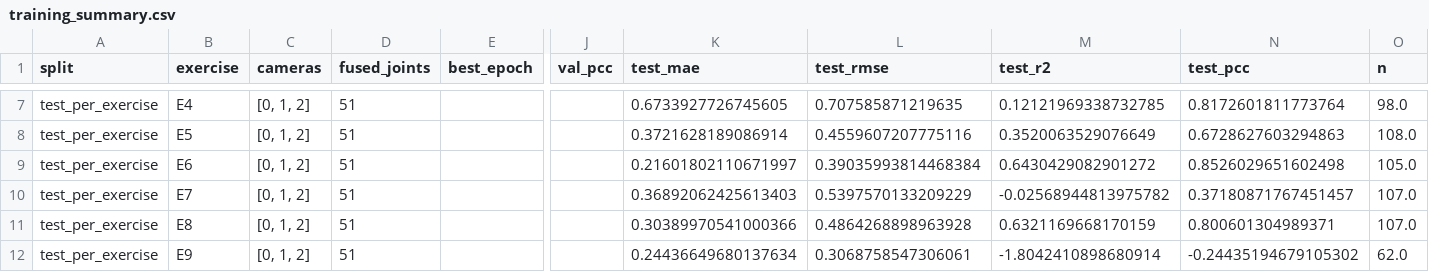
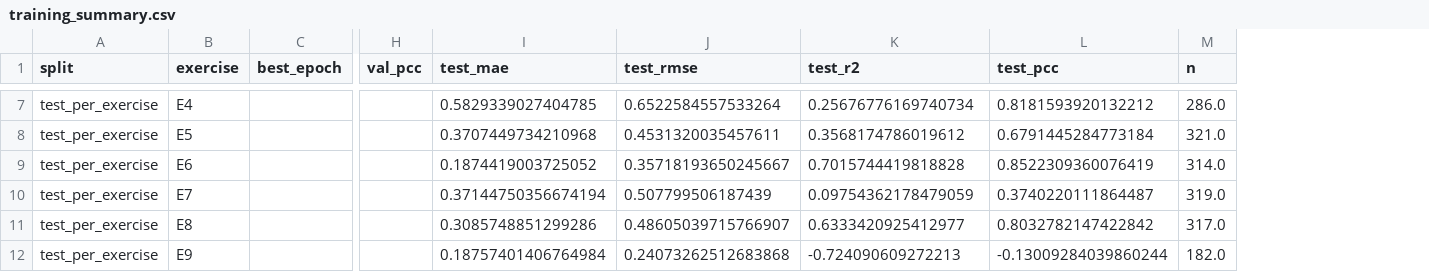
Before and after one commit to Masa-Shaheen/Results, a CSV file: training_summary.csv, drawn as a sheet; only a part is shown, gaps mark what is left out; removed rows and columns are numbered as before the commit, all else as after; the diff covers the shown part only; the diff names each change by its address in the sheet, - before the commit and + after, or states it on an @@ line.

```diff
--- a/training_summary.csv
+++ b/training_summary.csv
-column C (cameras), rows 7-12: all [0, 1, 2]
-column D (fused_joints), rows 7-12: all 51
-I7 (test_mae): 0.6733927726745605
+I7 (test_mae): 0.5829339027404785
-J7 (test_rmse): 0.707585871219635
+J7 (test_rmse): 0.6522584557533264
-K7 (test_r2): 0.12121969338732785
+K7 (test_r2): 0.25676776169740734
-L7 (test_pcc): 0.8172601811773764
+L7 (test_pcc): 0.8181593920132212
-M7 (n): 98.0
+M7 (n): 286.0
-I8 (test_mae): 0.3721628189086914
+I8 (test_mae): 0.3707449734210968
-J8 (test_rmse): 0.4559607207775116
+J8 (test_rmse): 0.4531320035457611
-K8 (test_r2): 0.3520063529076649
+K8 (test_r2): 0.3568174786019612
-L8 (test_pcc): 0.6728627603294863
+L8 (test_pcc): 0.6791445284773184
-M8 (n): 108.0
+M8 (n): 321.0
-I9 (test_mae): 0.21601802110671997
+I9 (test_mae): 0.1874419003725052
-J9 (test_rmse): 0.39035993814468384
+J9 (test_rmse): 0.35718193650245667
-K9 (test_r2): 0.6430429082901272
+K9 (test_r2): 0.7015744419818828
-L9 (test_pcc): 0.8526029651602498
+L9 (test_pcc): 0.8522309360076419
-M9 (n): 105.0
+M9 (n): 314.0
-I10 (test_mae): 0.36892062425613403
+I10 (test_mae): 0.37144750356674194
-J10 (test_rmse): 0.5397570133209229
+J10 (test_rmse): 0.507799506187439
-K10 (test_r2): -0.02568944813975782
+K10 (test_r2): 0.09754362178479059
-L10 (test_pcc): 0.37180871767451457
+L10 (test_pcc): 0.3740220111864487
-M10 (n): 107.0
+M10 (n): 319.0
-I11 (test_mae): 0.30389970541000366
+I11 (test_mae): 0.3085748851299286
-J11 (test_rmse): 0.4864268898963928
+J11 (test_rmse): 0.48605039715766907
-K11 (test_r2): 0.6321169668170159
+K11 (test_r2): 0.6333420925412977
-L11 (test_pcc): 0.800601304989371
+L11 (test_pcc): 0.8032782147422842
-M11 (n): 107.0
+M11 (n): 317.0
-I12 (test_mae): 0.24436649680137634
+I12 (test_mae): 0.18757401406764984
-J12 (test_rmse): 0.3068758547306061
+J12 (test_rmse): 0.24073262512683868
-K12 (test_r2): -1.8042410898680914
+K12 (test_r2): -0.724090609272213
-L12 (test_pcc): -0.24435194679105302
+L12 (test_pcc): -0.13009284039860244
-M12 (n): 62.0
+M12 (n): 182.0
```
Also changed, not shown: 30 edited cells elsewhere in this file, 14 other files.
